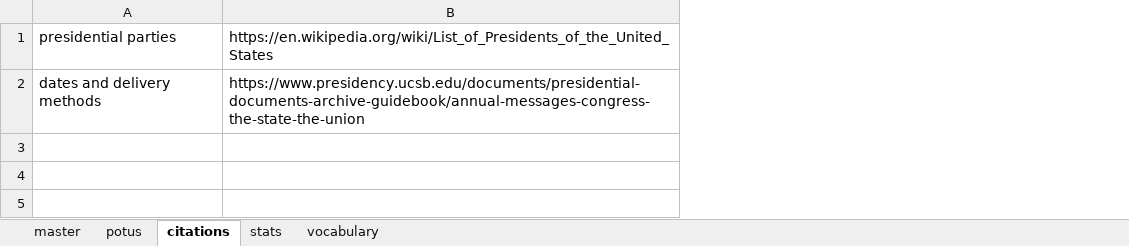
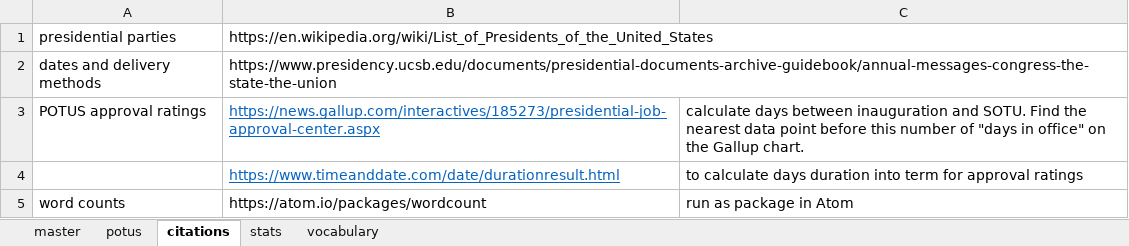
Before and after one commit to tymonaghan/sotu-db, an Excel workbook: master-index.xlsx, sheet citations, drawn as a sheet; values as stored, in another font and other column widths than the file's, no borders; the diff names each change by its address in the sheet, - before the commit and + after, or states it on an @@ line.

```diff
--- a/master-index.xlsx (sheet citations)
+++ b/master-index.xlsx (sheet citations)
+column C, empty
+row 3: POTUS approval ratings | https://news.gallup.com/interactives/185273/presidential-job-approval-center.aspx | calculate days between inauguration and SOTU. Find the nearest data point before this number of "days in office" on the Gallup chart.
+row 4:  | https://www.timeanddate.com/date/durationresult.html | to calculate days duration into term for approval ratings
+row 5: word counts | https://atom.io/packages/wordcount | run as package in Atom
```
Also changed, not shown: sheet master, sheet potus, 11 other files.
